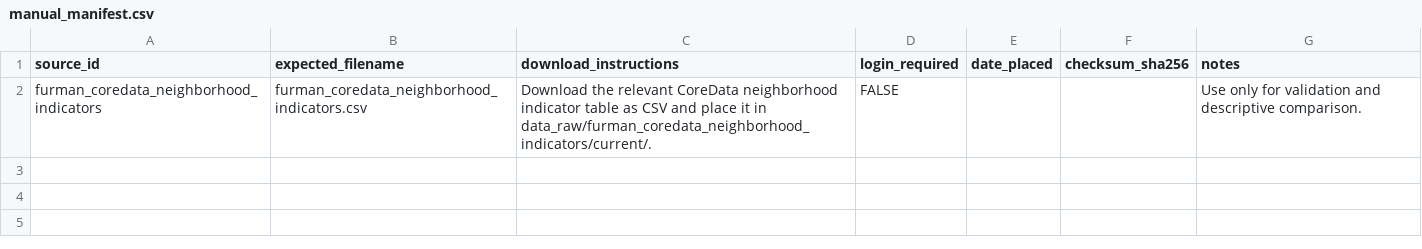
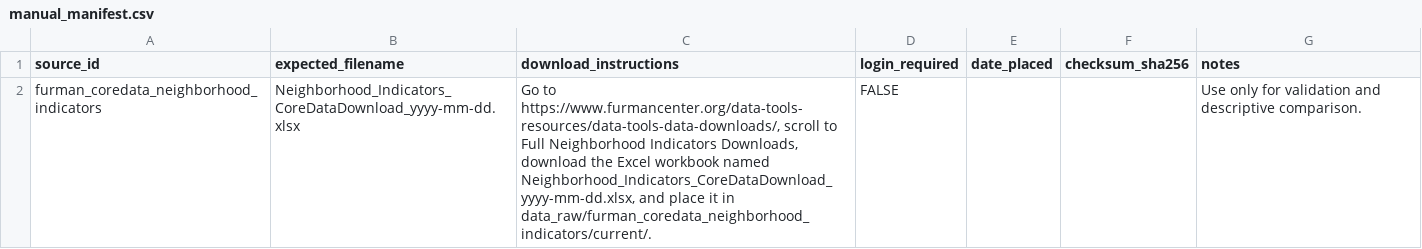
Before and after one commit to JacobHerbstman/nyc_court_case, a CSV file: tasks/source_registry/code/manual_manifest.csv, drawn as a sheet.

Commit message:
Add Furman and archive source tasks

```diff
--- a/tasks/source_registry/code/manual_manifest.csv
+++ b/tasks/source_registry/code/manual_manifest.csv
@@ -1,2 +1,2 @@
 source_id,expected_filename,download_instructions,login_required,date_placed,checksum_sha256,notes
-furman_coredata_neighborhood_indicators,furman_coredata_neighborhood_indicators.csv,"Download the relevant CoreData neighborhood indicator table as CSV and place it in data_raw/furman_coredata_neighborhood_indicators/current/.",FALSE,,,Use only for validation and descriptive comparison.
+furman_coredata_neighborhood_indicators,Neighborhood_Indicators_CoreDataDownload_yyyy-mm-dd.xlsx,"Go to https://www.furmancenter.org/data-tools-resources/data-tools-data-downloads/, scroll to Full Neighborhood Indicators Downloads, download the Excel workbook named Neighborhood_Indicators_CoreDataDownload_yyyy-mm-dd.xlsx, and place it in data_raw/furman_coredata_neighborhood_indicators/current/.",FALSE,,,Use only for validation and descriptive comparison.
```
Also changed, not shown: 12 other files.
